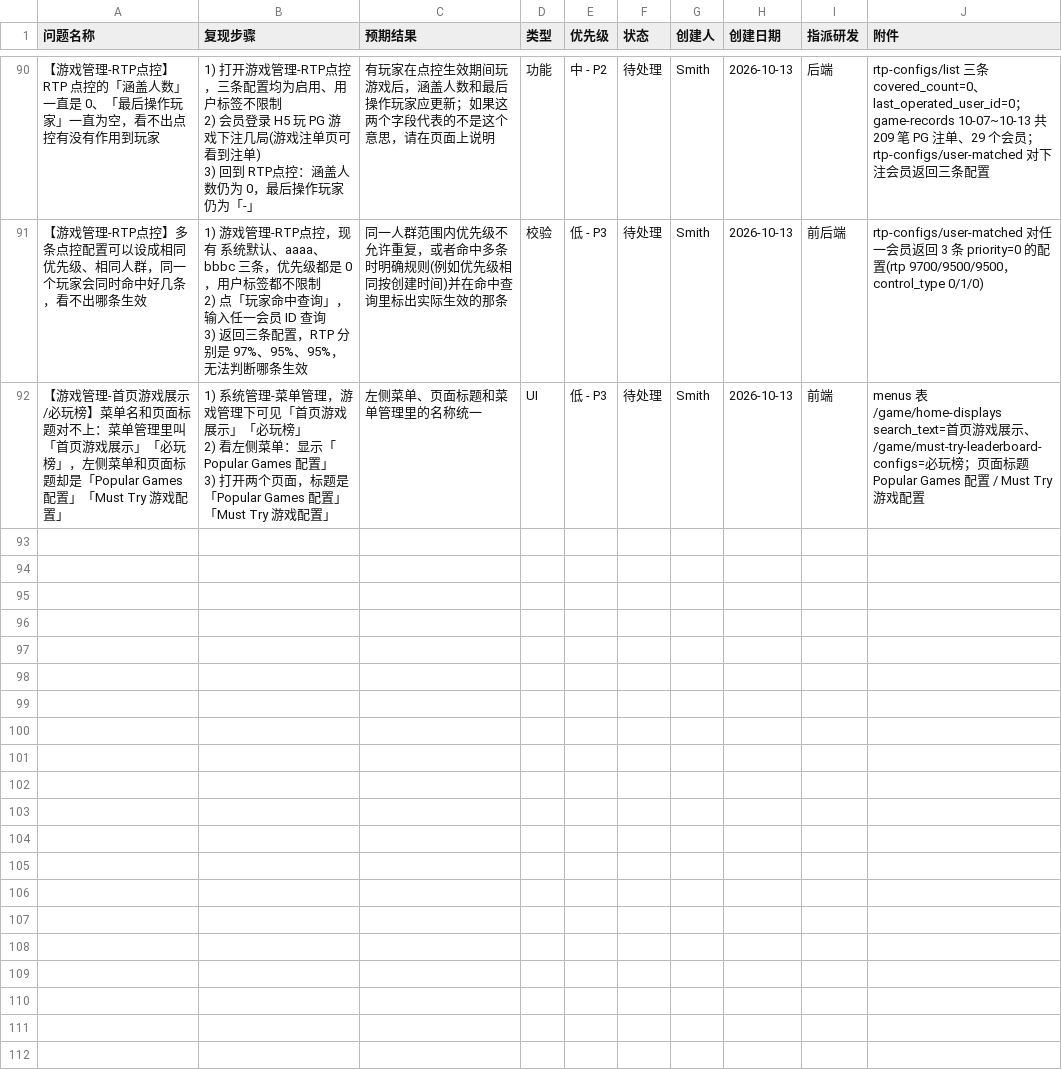
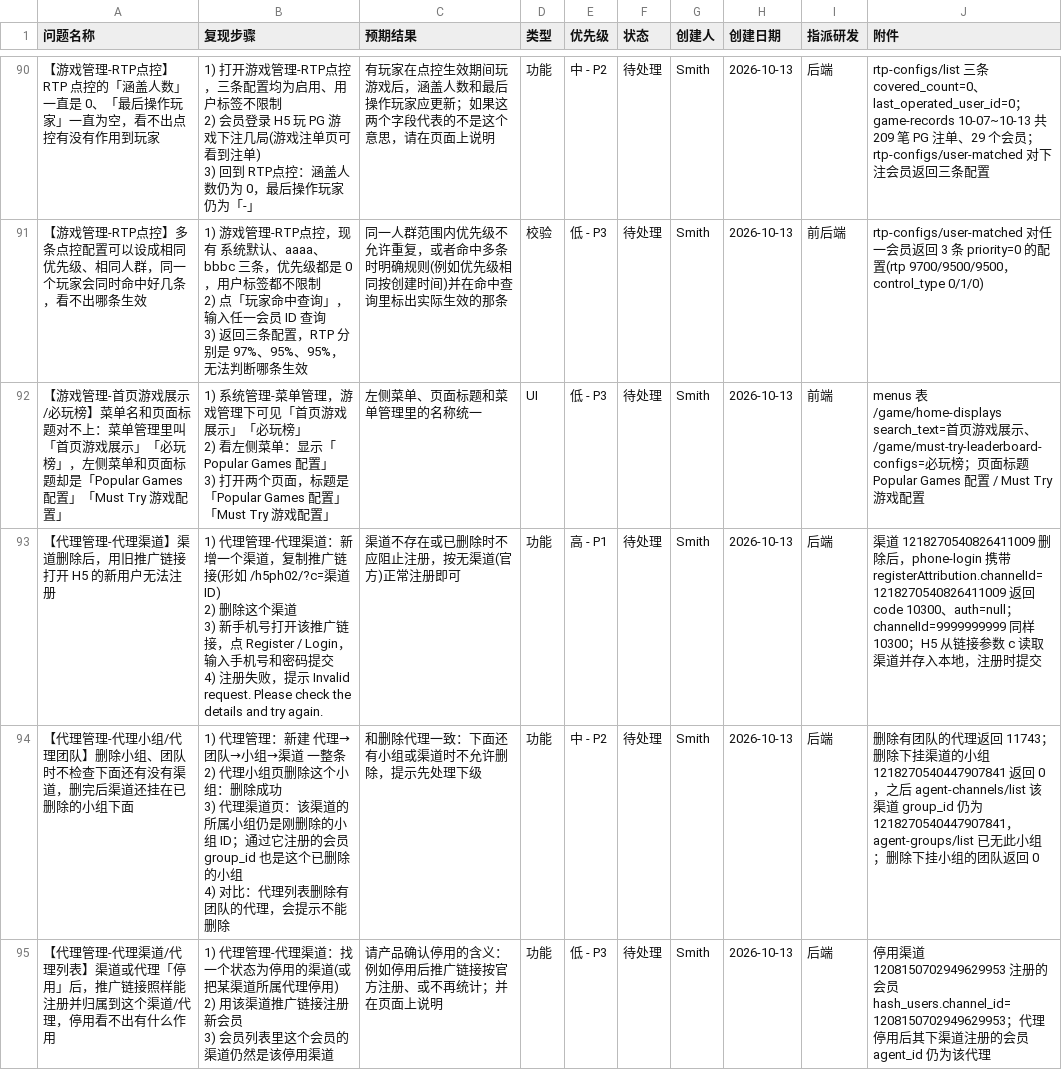
Before and after one commit to smith12138/html-pages, a CSV file: docs/PH02/PH02_全面测试_BUG提单_20260921.csv, drawn as a sheet; only a part is shown, gaps mark what is left out; ↵ is a line break in a cell; the diff covers the shown part only; the diff names each change by its address in the sheet, - before the commit and + after, or states it on an @@ line.

```diff
--- a/docs/PH02/PH02_全面测试_BUG提单_20260921.csv
+++ b/docs/PH02/PH02_全面测试_BUG提单_20260921.csv
+row 93: 【代理管理-代理渠道】渠道删除后，用旧推广链接打开 H5 的新用户无法注册 | 1) 代理管理-代理渠道：新增一个渠道，复制推广链接(形如 /h5ph02/?c=渠道ID) ↵ 2) 删除这个渠道 ↵ 3) 新手机号打开该推广链接，点 Register / Login，输入手机号和密码提交 ↵ 4) 注册失败，提示 Invalid request. Please check the details and try again. | 渠道不存在或已删除时不应阻止注册，按无渠道(官方)正常注册即可 | 功能 | 高 - P1 | 待处理 | Smith | 2026-10-13 | 后端 | 渠道 1218270540826411009 删除后，phone-login 携带 registerAttribution.channelId=1218270540826411009 返回 code 10300、auth=null；channelId=9999999999 同样 10300；H5 从链接参数 c 读取渠道并存入本地，注册时提交
+row 94: 【代理管理-代理小组/代理团队】删除小组、团队时不检查下面还有没有渠道，删完后渠道还挂在已删除的小组下面 | 1) 代理管理：新建 代理→团队→小组→渠道 一整条 ↵ 2) 代理小组页删除这个小组：删除成功 ↵ 3) 代理渠道页：该渠道的所属小组仍是刚删除的小组 ID；通过它注册的会员 group_id 也是这个已删除的小组 ↵ 4) 对比：代理列表删除有团队的代理，会提示不能删除 | 和删除代理一致：下面还有小组或渠道时不允许删除，提示先处理下级 | 功能 | 中 - P2 | 待处理 | Smith | 2026-10-13 | 后端 | 删除有团队的代理返回 11743；删除下挂渠道的小组 1218270540447907841 返回 0，之后 agent-channels/list 该渠道 group_id 仍为 1218270540447907841，agent-groups/list 已无此小组；删除下挂小组的团队返回 0
+row 95: 【代理管理-代理渠道/代理列表】渠道或代理「停用」后，推广链接照样能注册并归属到这个渠道/代理，停用看不出有什么作用 | 1) 代理管理-代理渠道：找一个状态为停用的渠道(或把某渠道所属代理停用) ↵ 2) 用该渠道推广链接注册新会员 ↵ 3) 会员列表里这个会员的渠道仍然是该停用渠道 | 请产品确认停用的含义：例如停用后推广链接按官方注册、或不再统计；并在页面上说明 | 功能 | 低 - P3 | 待处理 | Smith | 2026-10-13 | 后端 | 停用渠道 1208150702949629953 注册的会员 hash_users.channel_id=1208150702949629953；代理停用后其下渠道注册的会员 agent_id 仍为该代理
```
Also changed, not shown: 3 added rows elsewhere in this file, 1 other file.
